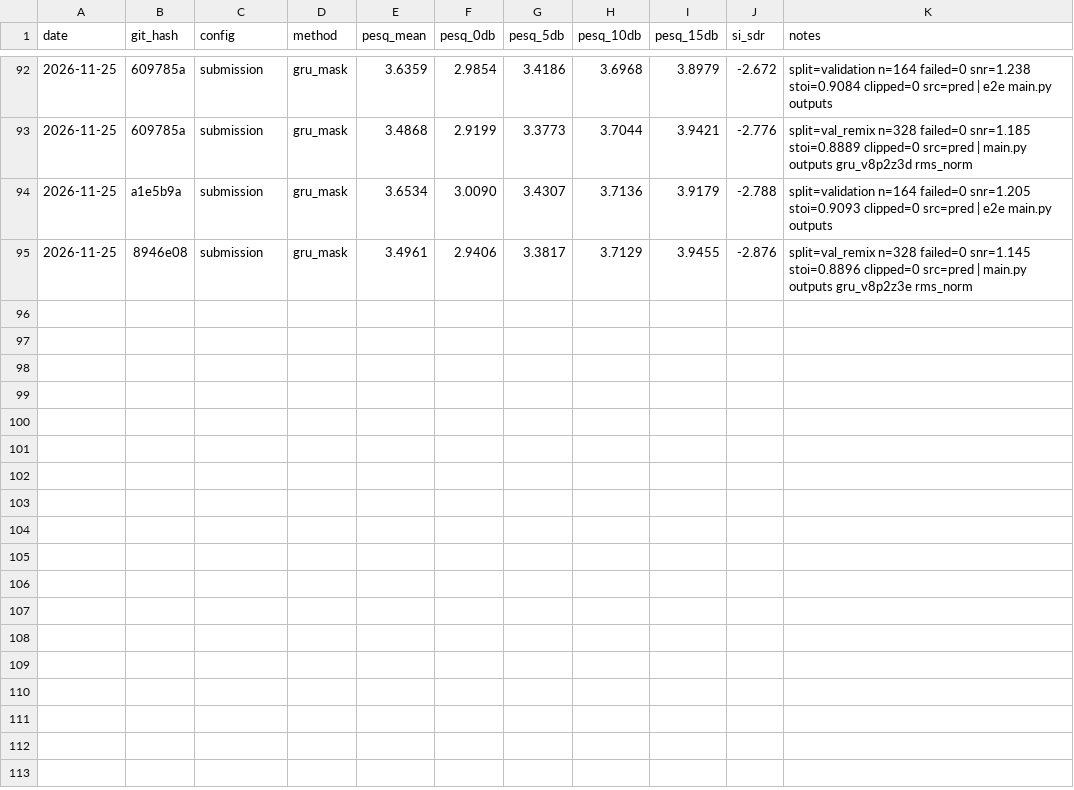
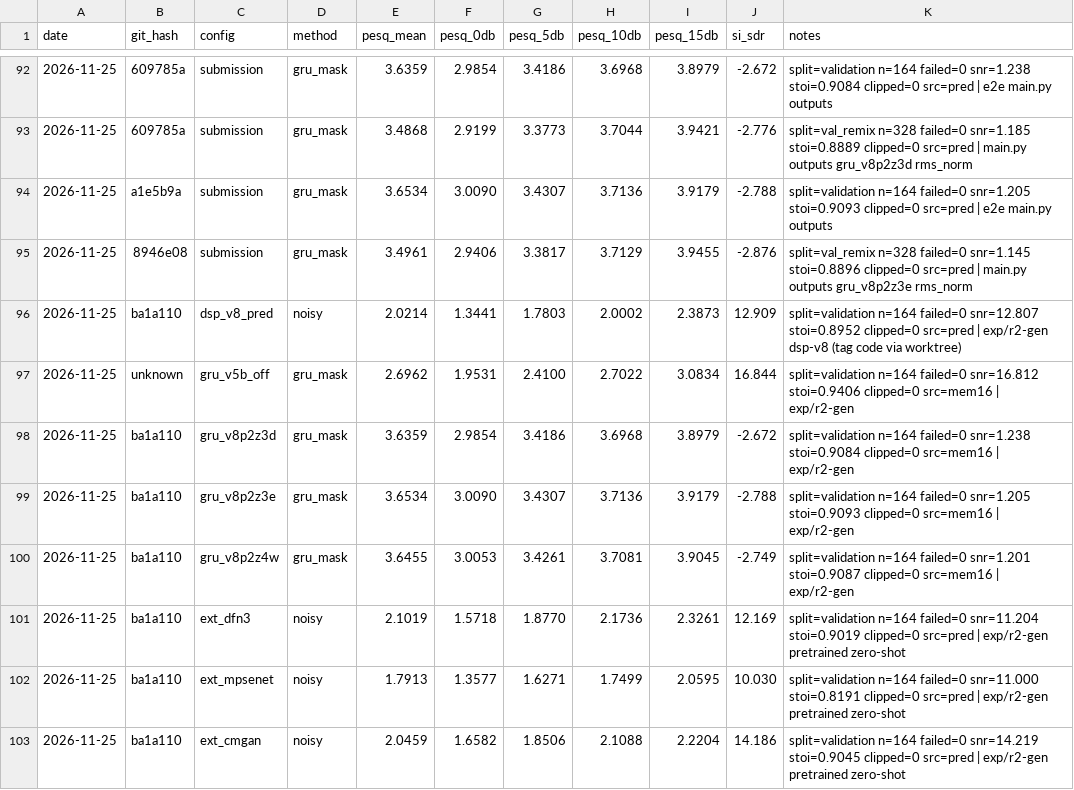
Before and after one commit to pauljh4323/SGSYS_13thTeam_NoiseReductionChallenge, a CSV file: results/experiments.csv, drawn as a sheet; only a part is shown, gaps mark what is left out.

```diff
--- a/results/experiments.csv
+++ b/results/experiments.csv
@@ -95 +95,9 @@ date,git_hash,config,method,pesq_mean,pesq_0db,pesq_5db,pesq_10db,pesq_15db,si_s
 2026-11-25,8946e08,submission,gru_mask,3.4961,2.9406,3.3817,3.7129,3.9455,-2.876,split=val_remix n=328 failed=0 snr=1.145 stoi=0.8896 clipped=0 src=pred | main.py outputs gru_v8p2z3e rms_norm
+2026-11-25,ba1a110,dsp_v8_pred,noisy,2.0214,1.3441,1.7803,2.0002,2.3873,12.909,split=validation n=164 failed=0 snr=12.807 stoi=0.8952 clipped=0 src=pred | exp/r2-gen dsp-v8 (tag code via worktree)
+2026-11-25,unknown,gru_v5b_off,gru_mask,2.6962,1.9531,2.4100,2.7022,3.0834,16.844,split=validation n=164 failed=0 snr=16.812 stoi=0.9406 clipped=0 src=mem16 | exp/r2-gen
+2026-11-25,ba1a110,gru_v8p2z3d,gru_mask,3.6359,2.9854,3.4186,3.6968,3.8979,-2.672,split=validation n=164 failed=0 snr=1.238 stoi=0.9084 clipped=0 src=mem16 | exp/r2-gen
+2026-11-25,ba1a110,gru_v8p2z3e,gru_mask,3.6534,3.0090,3.4307,3.7136,3.9179,-2.788,split=validation n=164 failed=0 snr=1.205 stoi=0.9093 clipped=0 src=mem16 | exp/r2-gen
+2026-11-25,ba1a110,gru_v8p2z4w,gru_mask,3.6455,3.0053,3.4261,3.7081,3.9045,-2.749,split=validation n=164 failed=0 snr=1.201 stoi=0.9087 clipped=0 src=mem16 | exp/r2-gen
+2026-11-25,ba1a110,ext_dfn3,noisy,2.1019,1.5718,1.8770,2.1736,2.3261,12.169,split=validation n=164 failed=0 snr=11.204 stoi=0.9019 clipped=0 src=pred | exp/r2-gen pretrained zero-shot
+2026-11-25,ba1a110,ext_mpsenet,noisy,1.7913,1.3577,1.6271,1.7499,2.0595,10.030,split=validation n=164 failed=0 snr=11.000 stoi=0.8191 clipped=0 src=pred | exp/r2-gen pretrained zero-shot
+2026-11-25,ba1a110,ext_cmgan,noisy,2.0459,1.6582,1.8506,2.1088,2.2204,14.186,split=validation n=164 failed=0 snr=14.219 stoi=0.9045 clipped=0 src=pred | exp/r2-gen pretrained zero-shot
```
Also changed, not shown: 13 other files.
